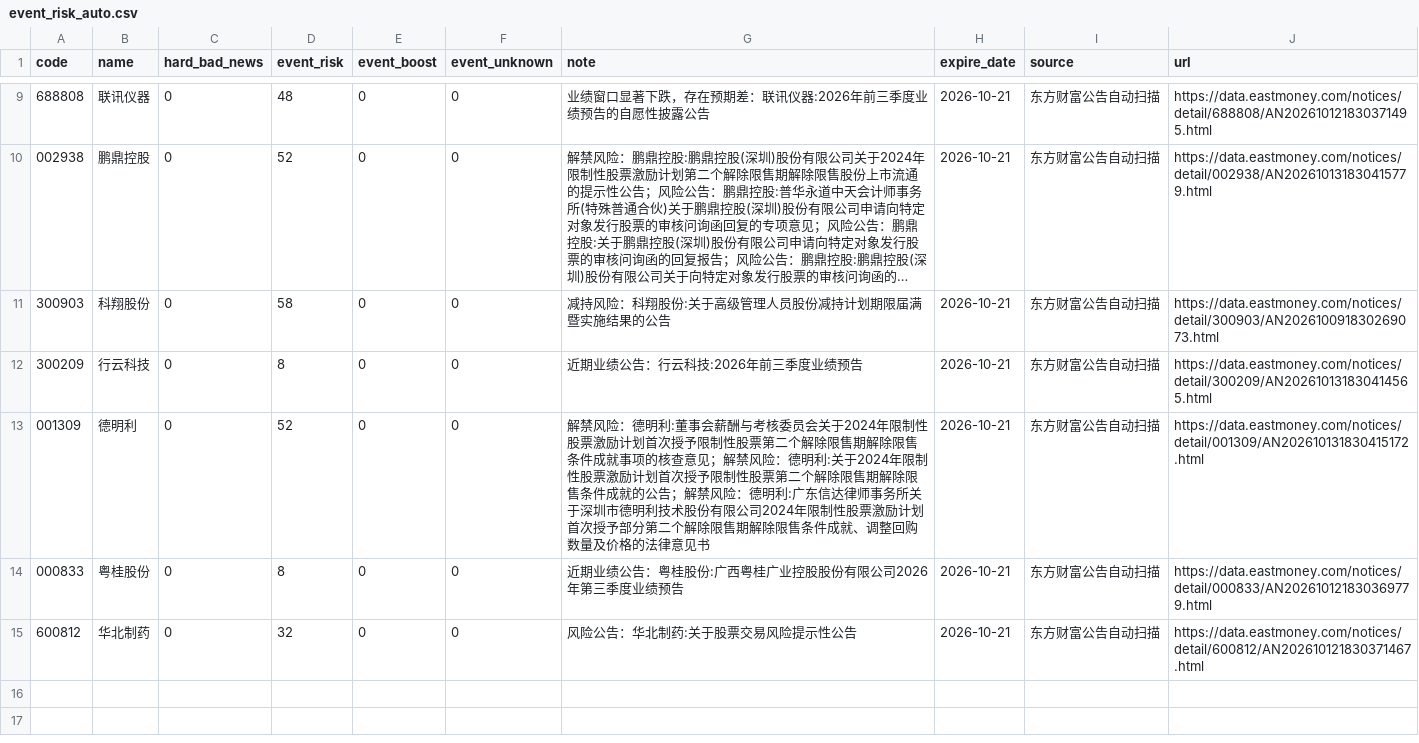
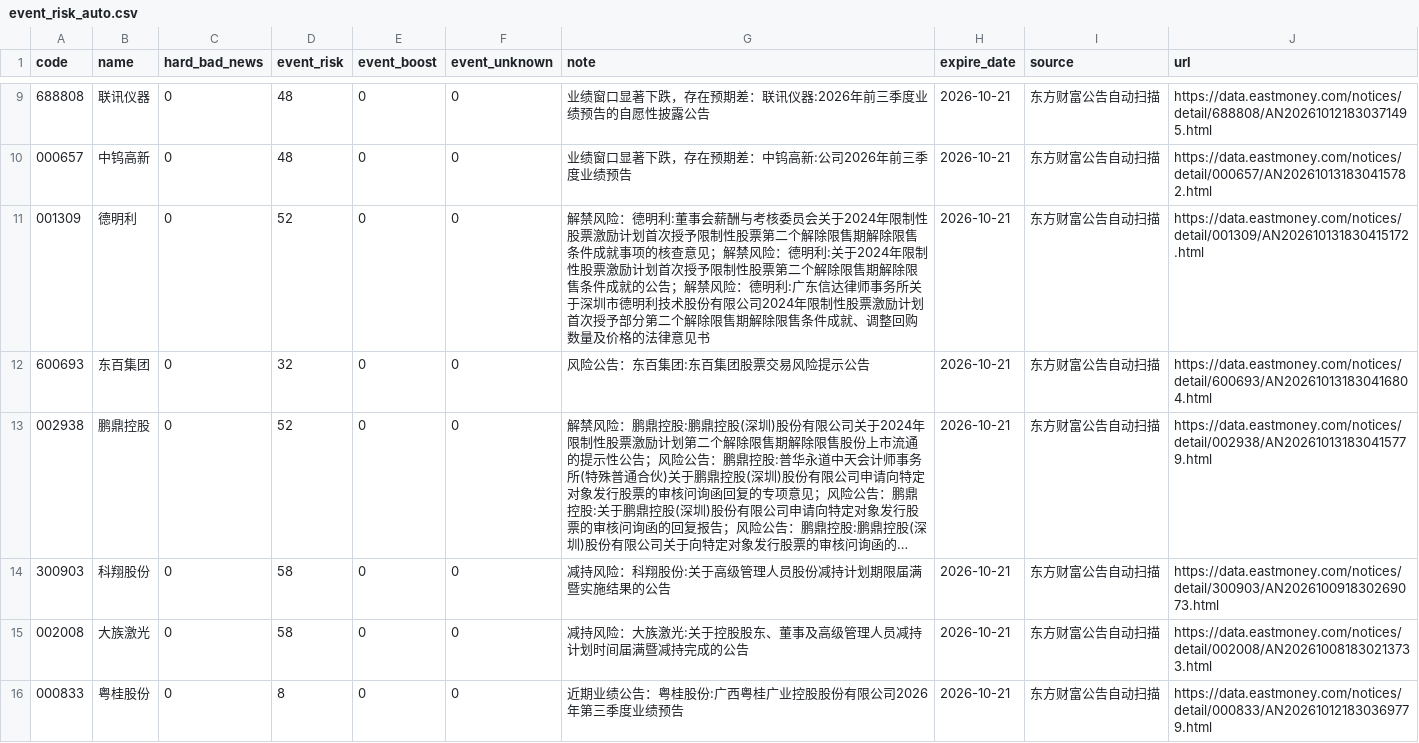
Before and after one commit to chenrj985-ai/decision, a CSV file: data/event_risk_auto.csv, drawn as a sheet; only a part is shown, gaps mark what is left out; long unchanged cells end in …; removed rows and columns are numbered as before the commit, all else as after; the diff covers the shown part only; the diff names each change by its address in the sheet, - before the commit and + after, or states it on an @@ line.

```diff
--- a/data/event_risk_auto.csv
+++ b/data/event_risk_auto.csv
+row 10: 000657 | 中钨高新 | 0 | 48 | 0 | 0 | 业绩窗口显著下跌，存在预期差：中钨高新:公司2026年前三季度业绩预告 | 2026-10-21 | 东方财富公告自动扫描 | https://data.eastmoney.com/notices/detail/000657/AN202610131830415782.html
+row 11: 001309 | 德明利 | 0 | 52 | 0 | 0 | 解禁风险：德明利:董事会薪酬与考核委员会关于2024年限制性股票激励计划首次授予限制性股票第二个解除限售期解除限售条件成就事项的核查意见；解禁风险：德明利:关于2024年限制性股票激励计划首次授予限制性股票第二个解除限售期解除限售条件成就的公告；解禁风险：德明利:广东信达律师事务所关于深圳市德明利技术股份有限公司2024年限制性股票激励计划首次授予部分第二个解除限售期解除限售条件成就、调整回购数量及价格的法律意见书 | 2026-10-21 | 东方财富公告自动扫描 | https://data.eastmoney.com/notices/detail/001309/AN202610131830415172.html
+row 12: 600693 | 东百集团 | 0 | 32 | 0 | 0 | 风险公告：东百集团:东百集团股票交易风险提示公告 | 2026-10-21 | 东方财富公告自动扫描 | https://data.eastmoney.com/notices/detail/600693/AN202610131830416804.html
-row 12: 300209 | 行云科技 | 0 | 8 | 0 | 0 | 近期业绩公告：行云科技:2026年前三季度业绩预告 | 2026-10-21 | 东方财富公告自动扫描 | https://data.eastmoney.com/notices/detail/300209/AN202610131830414565.html
-A15 (code): 001309
+A15 (code): 002008
-B15 (name): 德明利
+B15 (name): 大族激光
-D15 (event_risk): 52
+D15 (event_risk): 58
-G15 (note): 解禁风险：德明利:董事会薪酬与考核委员会关于2024年限制性股票激励计划首次授予限制性股票第二个解除限售期解除限售条件成就事项的核查意见；解禁风险：德明利:关于2024年限制性股票激励计划首次授予限制性股票第二个解除限售期解除限售条件成就的公告；解禁风险：德明利:广东信达律师事务所关于深圳市德明利技术股份有限公司2024年限制性股票激励计划首次授予部分第二个解除限售期解除限售条件成就、调整回购数量及价格的法律意见书
+G15 (note): 减持风险：大族激光:关于控股股东、董事及高级管理人员减持计划时间届满暨减持完成的公告
-J15 (url): https://data.eastmoney.com/notices/detail/001309/AN202610131830415172.html
+J15 (url): https://data.eastmoney.com/notices/detail/002008/AN202610081830213733.html
-row 15: 600812 | 华北制药 | 0 | 32 | 0 | 0 | 风险公告：华北制药:关于股票交易风险提示性公告 | 2026-10-21 | 东方财富公告自动扫描 | https://data.eastmoney.com/notices/detail/600812/AN202610121830371467.html
```
Also changed, not shown: 1 added row, 1 removed row and 1 edited cell elsewhere in this file, data/auto_discovery_cache.csv, data/quote_cache.csv, 21 other files.
